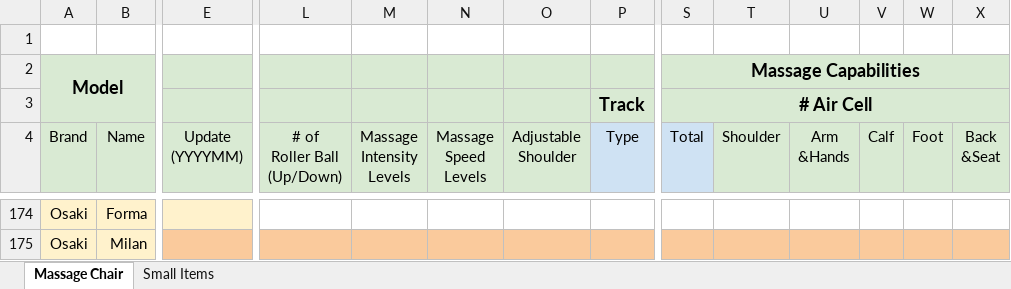
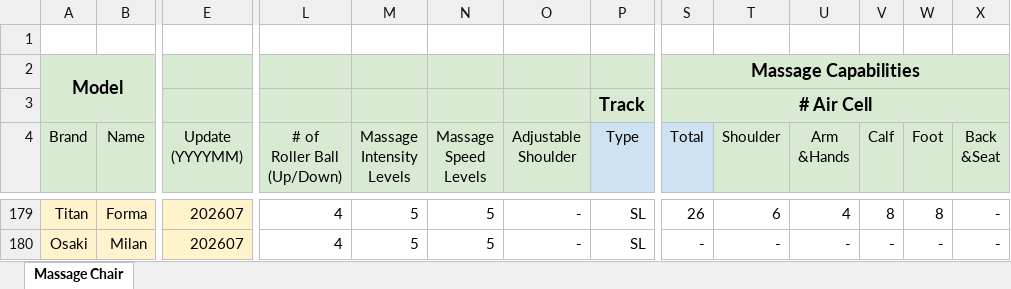
Before and after one commit to RobinChoi00/AI_Chat_Bot, an Excel workbook: raw_data/Specification_Massage Chair.xlsx, sheet Massage Chair, drawn as a sheet; only a part is shown, gaps mark what is left out; values as stored, in another font and other column widths than the file's, no borders; charts and pictures and conditional formats not drawn; addresses are those after the commit; the diff covers the shown part only; the diff names each change by its address in the sheet, - before the commit and + after, or states it on an @@ line.

```diff
--- a/raw_data/Specification_Massage Chair.xlsx (sheet Massage Chair)
+++ b/raw_data/Specification_Massage Chair.xlsx (sheet Massage Chair)
-sheet tab: Small Items
-A179 (Brand): Osaki
+A179 (Brand): Titan
-E179:E180 (Update (YYYYMM)): (empty)
+E179:E180 (Update (YYYYMM)): 202607
-L179:L180 (# of Roller Ball (Up/Down)): (empty)
+L179:L180 (# of Roller Ball (Up/Down)): 4
-M179:M180 (Massage Intensity Levels): (empty)
+M179:M180 (Massage Intensity Levels): 5
-N179:N180 (Massage Speed Levels): (empty)
+N179:N180 (Massage Speed Levels): 5
-O179:O180 (Adjustable Shoulder): (empty)
+O179:O180 (Adjustable Shoulder): -
-P179:P180 (Type): (empty)
+P179:P180 (Type): SL
-S179 (Total): (empty)
+S179 (Total): 26
-T179 (Shoulder): (empty)
+T179 (Shoulder): 6
-U179 (Arm &Hands): (empty)
+U179 (Arm &Hands): 4
-V179 (Calf): (empty)
+V179 (Calf): 8
-W179 (Foot): (empty)
+W179 (Foot): 8
-X179:X180 (Back &Seat): (empty)
+X179:X180 (Back &Seat): -
-E180 fill: #FACA9C
+E180 fill: #FFF3CC
-L180:P180 fill: #FACA9C
+L180:P180 fill: none
-S180 (Total): (empty)
+S180 (Total): -
-S180:X180 fill: #FACA9C
+S180:X180 fill: none
-T180 (Shoulder): (empty)
+T180 (Shoulder): -
-U180 (Arm &Hands): (empty)
+U180 (Arm &Hands): -
-V180 (Calf): (empty)
+V180 (Calf): -
-W180 (Foot): (empty)
+W180 (Foot): -
```
Also changed, not shown: 21 added rows, 4 removed rows, 2 moved rows, 151 edited cells and cell formats elsewhere in this sheet, formulas that keep their value, charts or pictures, 2 other files.
